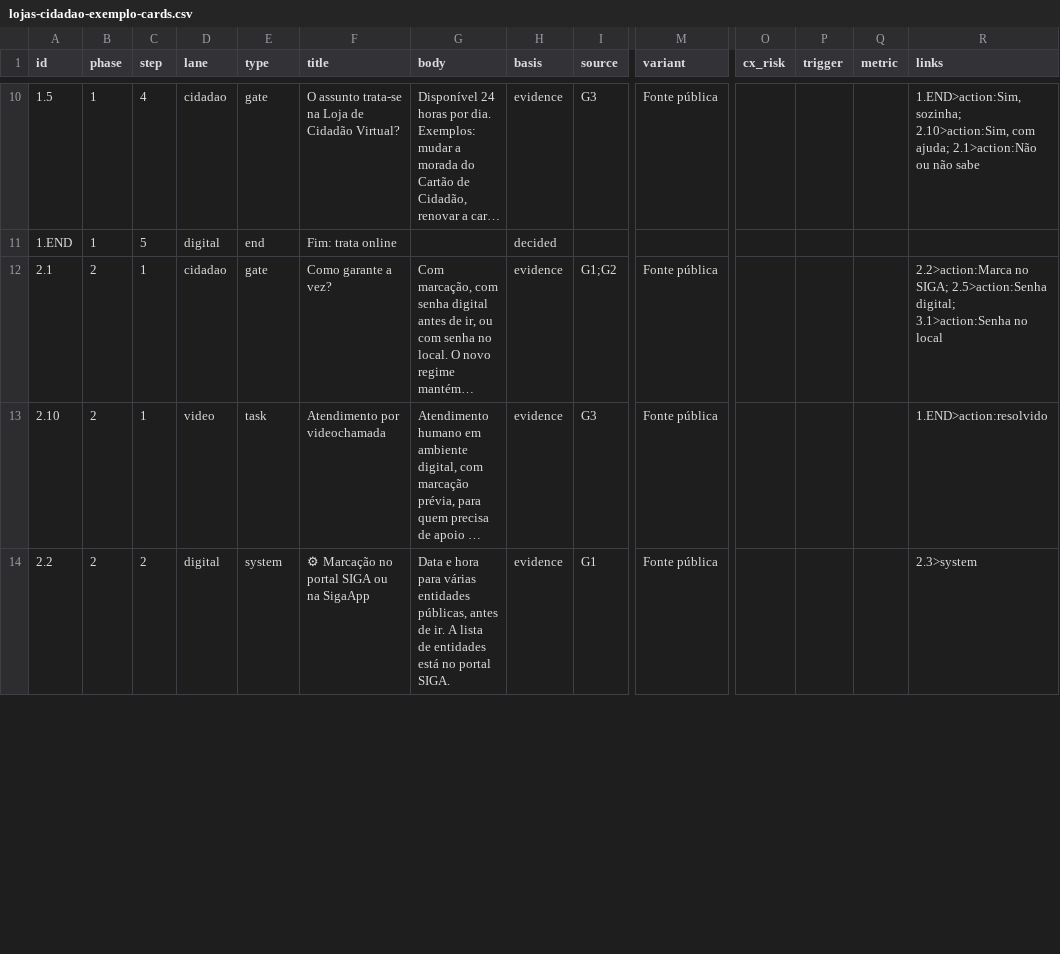
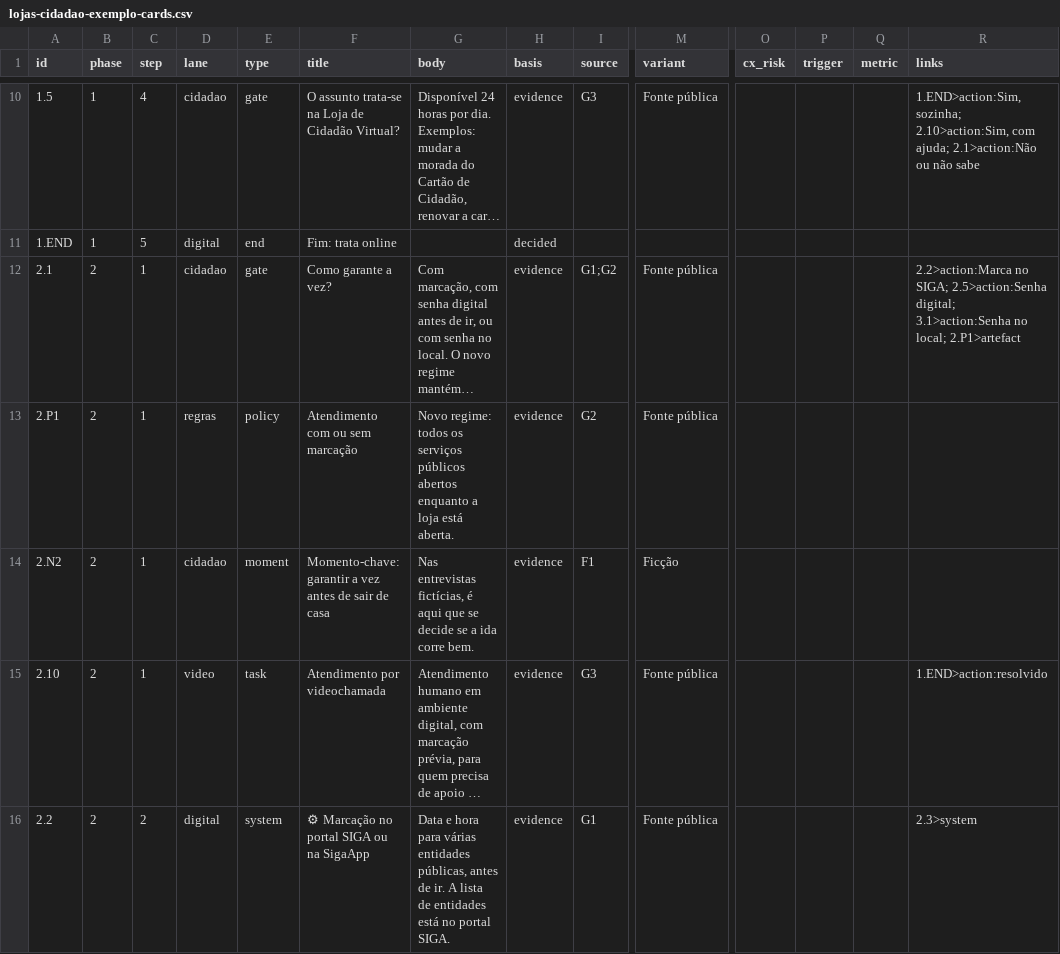
Before and after one commit to danieltsantos/service-blueprint, a CSV file: docs/exemplo-pt/lojas-cidadao-exemplo-cards.csv, drawn as a sheet; only a part is shown, gaps mark what is left out; long unchanged cells end in …; rows hold the shown columns only; the diff covers the shown part only; the diff names each change by its address in the sheet, - before the commit and + after, or states it on an @@ line.

```diff
--- a/docs/exemplo-pt/lojas-cidadao-exemplo-cards.csv
+++ b/docs/exemplo-pt/lojas-cidadao-exemplo-cards.csv
-R12 (links): …3.1>action:Senha no local
+R12 (links): …3.1>action:Senha no local; 2.P1>artefact
+row 13: 2.P1 | 2 | 1 | regras | policy | Atendimento com ou sem marcação | Novo regime: todos os serviços públicos abertos enquanto a loja está aberta. | evidence | G2 | Fonte pública
+row 14: 2.N2 | 2 | 1 | cidadao | moment | Momento-chave: garantir a vez antes de sair de casa | Nas entrevistas fictícias, é aqui que se decide se a ida corre bem. | evidence | F1 | Ficção
```
Also changed, not shown: 5 added rows and 13 edited cells elsewhere in this file, service-blueprint/assets/example-cards.csv, 12 other files.
